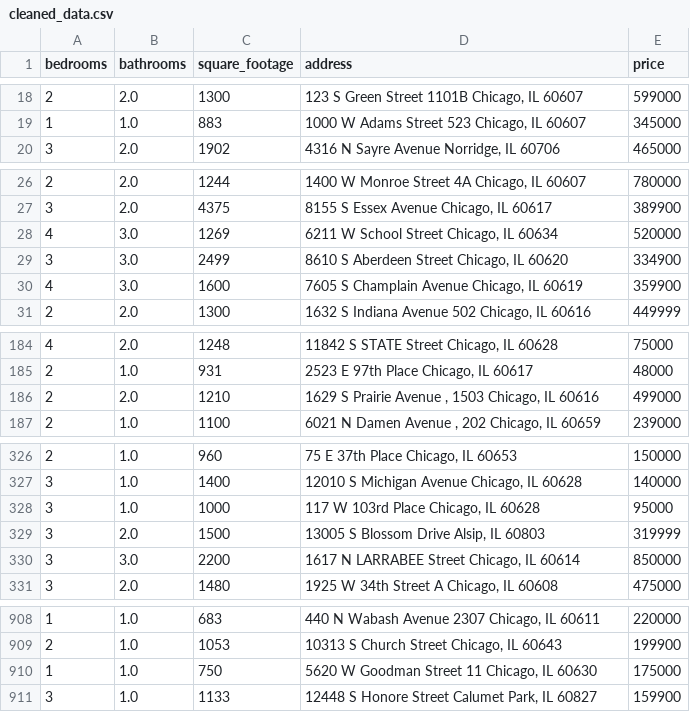
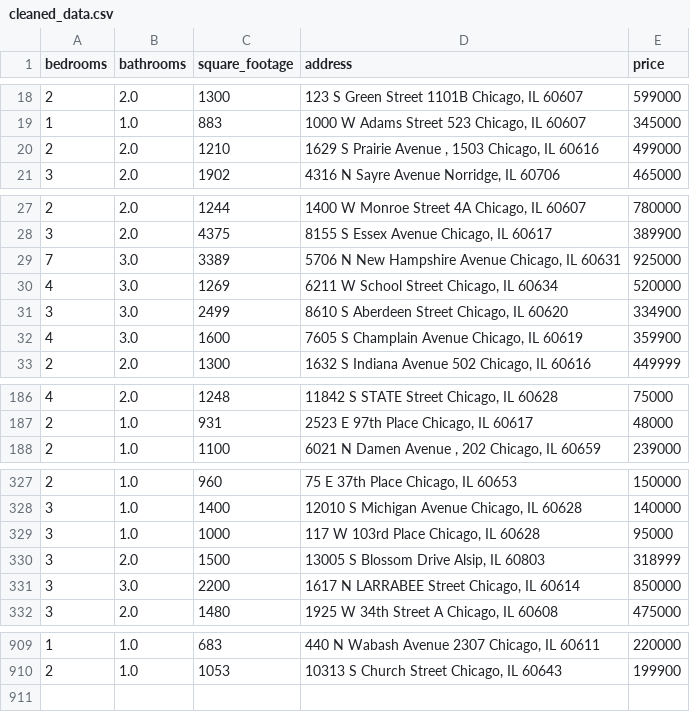
Before and after one commit to bilooo-web/webscraping_project_real_estate, a CSV file: cleaned_data.csv, drawn as a sheet; only a part is shown, gaps mark what is left out.

```diff
--- a/cleaned_data.csv
+++ b/cleaned_data.csv
@@ -19,2 +19,3 @@ bedrooms,bathrooms,square_footage,address,price
 1,1.0,883,"1000 W Adams Street 523 Chicago, IL 60607",345000
+2,2.0,1210,"1629 S Prairie Avenue , 1503 Chicago, IL 60616",499000
 3,2.0,1902,"4316 N Sayre Avenue Norridge, IL 60706",465000
@@ -27,2 +28,3 @@ bedrooms,bathrooms,square_footage,address,price
 3,2.0,4375,"8155 S Essex Avenue Chicago, IL 60617",389900
+7,3.0,3389,"5706 N New Hampshire Avenue Chicago, IL 60631",925000
 4,3.0,1269,"6211 W School Street Chicago, IL 60634",520000
@@ -185,3 +187,2 @@ bedrooms,bathrooms,square_footage,address,price
 2,1.0,931,"2523 E 97th Place Chicago, IL 60617",48000
-2,2.0,1210,"1629 S Prairie Avenue , 1503 Chicago, IL 60616",499000
 2,1.0,1100,"6021 N Damen Avenue , 202 Chicago, IL 60659",239000
@@ -328,3 +329,3 @@ bedrooms,bathrooms,square_footage,address,price
 3,1.0,1000,"117 W 103rd Place Chicago, IL 60628",95000
-3,2.0,1500,"13005 S Blossom Drive Alsip, IL 60803",319999
+3,2.0,1500,"13005 S Blossom Drive Alsip, IL 60803",318999
 3,3.0,2200,"1617 N LARRABEE Street Chicago, IL 60614",850000
@@ -909,3 +910 @@ bedrooms,bathrooms,square_footage,address,price
 2,1.0,1053,"10313 S Church Street Chicago, IL 60643",199900
-1,1.0,750,"5620 W Goodman Street 11 Chicago, IL 60630",175000
-3,1.0,1133,"12448 S Honore Street Calumet Park, IL 60827",159900
```
Also changed, not shown: raw_data.csv.
